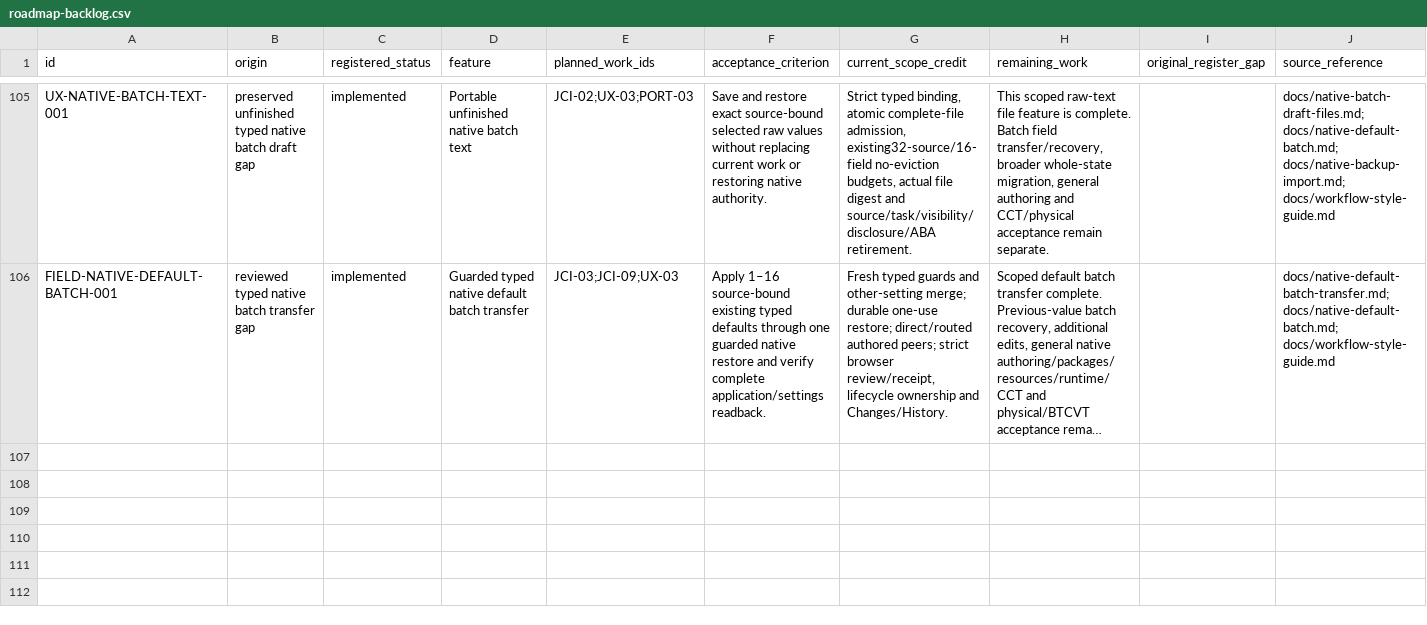
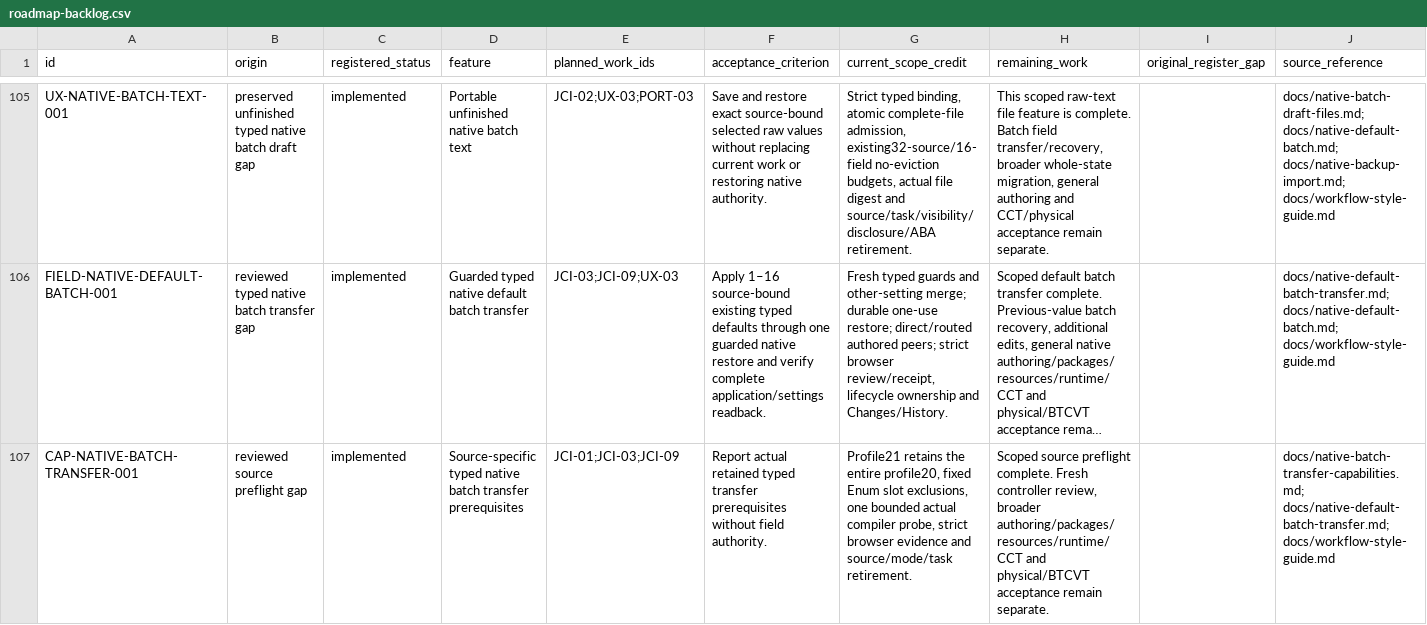
Before and after one commit to JimBoHa/BMS_Programming_Tool, a CSV file: docs/roadmap-backlog.csv, drawn as a sheet; only a part is shown, gaps mark what is left out; long unchanged cells end in …; the diff names each change by its address in the sheet, - before the commit and + after, or states it on an @@ line.

Commit message:
Explain source-specific typed native batch transfer prerequisites

```diff
--- a/docs/roadmap-backlog.csv
+++ b/docs/roadmap-backlog.csv
+row 107: CAP-NATIVE-BATCH-TRANSFER-001 | reviewed source preflight gap | implemented | Source-specific typed native batch transfer prerequisites | JCI-01;JCI-03;JCI-09 | Report actual retained typed transfer prerequisites without field authority. | Profile21 retains the entire profile20, fixed Enum slot exclusions, one bounded actual compiler probe, strict browser evidence and source/mode/task retirement. | Scoped source preflight complete. Fresh controller review, broader authoring/packages/resources/runtime/CCT and physical/BTCVT acceptance remain separate. |  | docs/native-batch-transfer-capabilities.md; docs/native-default-batch-transfer.md; docs/workflow-style-guide.md
```
Also changed, not shown: 19 other files.
